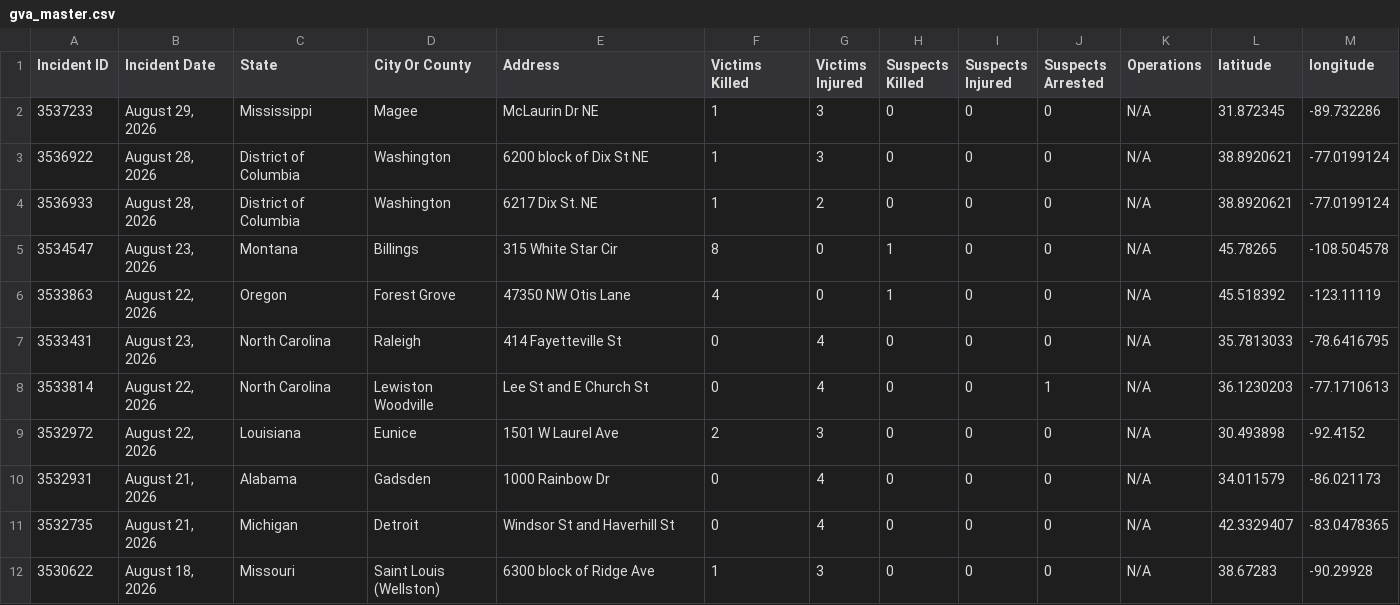
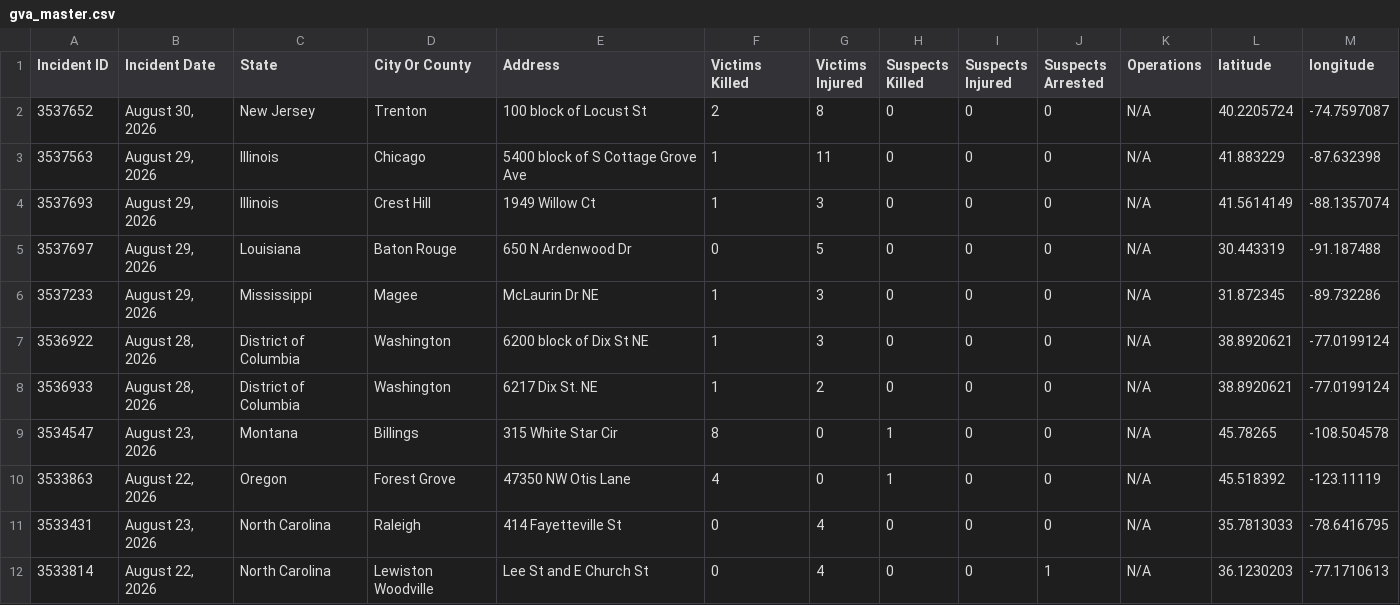
Before and after one commit to dxzys/Gun-Violence-Data, a CSV file: data/gva_master.csv, drawn as a sheet; only a part is shown; the shorter side is filled out with more unchanged rows; the diff names each change by its address in the sheet, - before the commit and + after, or states it on an @@ line.

```diff
--- a/data/gva_master.csv
+++ b/data/gva_master.csv
+row 2: 3537652 | August 30, 2026 | New Jersey | Trenton | 100 block of Locust St | 2 | 8 | 0 | 0 | 0 | N/A | 40.2205724 | -74.7597087
+row 3: 3537563 | August 29, 2026 | Illinois | Chicago | 5400 block of S Cottage Grove Ave | 1 | 11 | 0 | 0 | 0 | N/A | 41.883229 | -87.632398
+row 4: 3537693 | August 29, 2026 | Illinois | Crest Hill | 1949 Willow Ct | 1 | 3 | 0 | 0 | 0 | N/A | 41.5614149 | -88.1357074
+row 5: 3537697 | August 29, 2026 | Louisiana | Baton Rouge | 650 N Ardenwood Dr | 0 | 5 | 0 | 0 | 0 | N/A | 30.443319 | -91.187488
```
